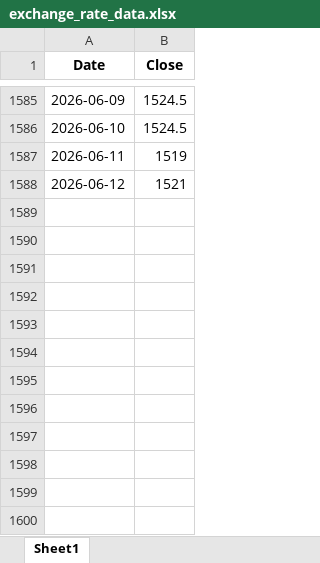
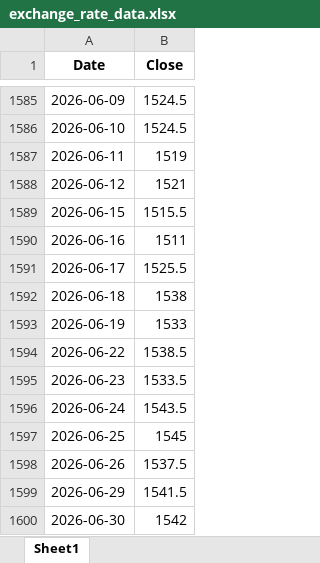
Before and after one commit to livedevgit-dev/Beef_Price_Model, an Excel workbook: data/0_raw/exchange_rate_data.xlsx, sheet Sheet1, drawn as a sheet; only a part is shown, gaps mark what is left out; values as stored, in another font and other column widths than the file's, no borders; the diff names each change by its address in the sheet, - before the commit and + after, or states it on an @@ line.

```diff
--- a/data/0_raw/exchange_rate_data.xlsx (sheet Sheet1)
+++ b/data/0_raw/exchange_rate_data.xlsx (sheet Sheet1)
+row 1589: 2026-06-15 | 1515.5
+row 1590: 2026-06-16 | 1511
+row 1591: 2026-06-17 | 1525.5
+row 1592: 2026-06-18 | 1538
+row 1593: 2026-06-19 | 1533
+row 1594: 2026-06-22 | 1538.5
+row 1595: 2026-06-23 | 1533.5
+row 1596: 2026-06-24 | 1543.5
+row 1597: 2026-06-25 | 1545
+row 1598: 2026-06-26 | 1537.5
+row 1599: 2026-06-29 | 1541.5
+row 1600: 2026-06-30 | 1542
```
Also changed, not shown: 3 other files.
